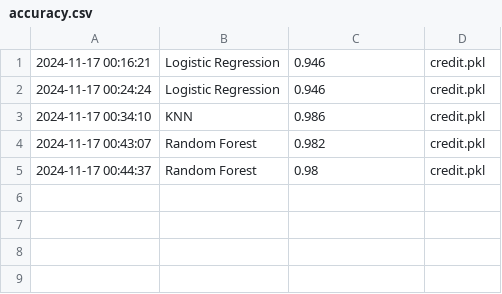
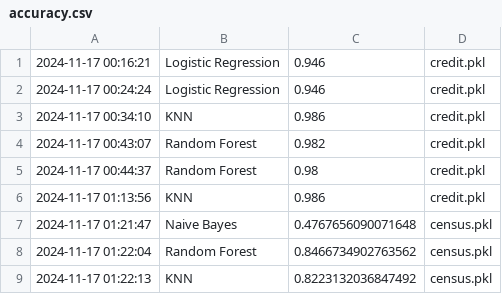
Before and after one commit to akashi-4/Learning-Machine-Learning, a CSV file: results/accuracy.csv, drawn as a sheet.

Commit message:
Add accuracy results for KNN, Naive Bayes, and Random Forest models on census data

```diff
--- a/results/accuracy.csv
+++ b/results/accuracy.csv
@@ -5 +5,5 @@
 2024-11-17 00:44:37,Random Forest,0.98,credit.pkl
+2024-11-17 01:13:56,KNN,0.986,credit.pkl
+2024-11-17 01:21:47,Naive Bayes,0.4767656090071648,census.pkl
+2024-11-17 01:22:04,Random Forest,0.8466734902763562,census.pkl
+2024-11-17 01:22:13,KNN,0.8223132036847492,census.pkl
```
Also changed, not shown: 2 other files.
